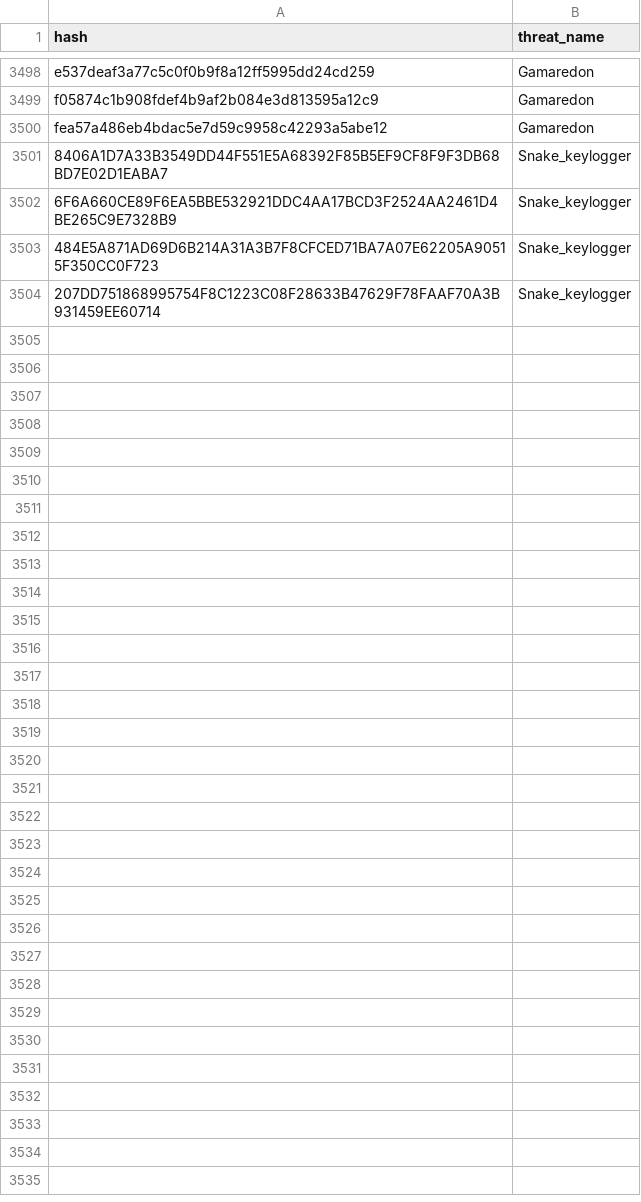
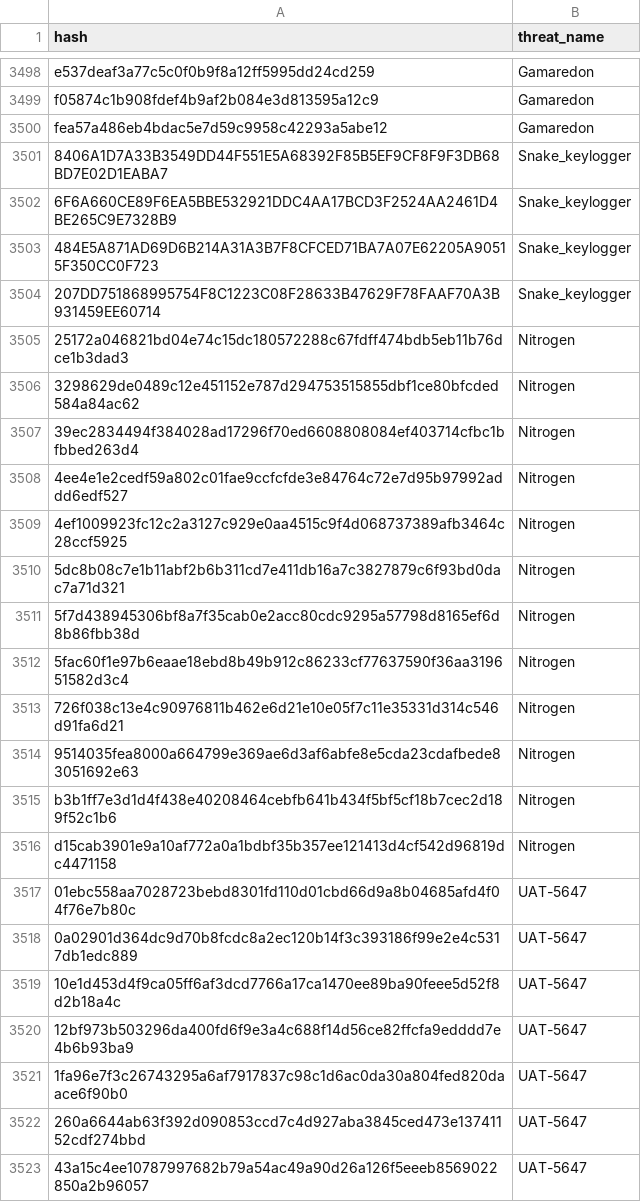
Before and after one commit to kfidur/Tedteam-security, a CSV file: tedteam-hash-iocs.csv, drawn as a sheet; only a part is shown, gaps mark what is left out; the diff covers the shown part only; the diff names each change by its address in the sheet, - before the commit and + after, or states it on an @@ line.

```diff
--- a/tedteam-hash-iocs.csv
+++ b/tedteam-hash-iocs.csv
+row 3505: 25172a046821bd04e74c15dc180572288c67fdff474bdb5eb11b76dce1b3dad3 | Nitrogen
+row 3506: 3298629de0489c12e451152e787d294753515855dbf1ce80bfcded584a84ac62 | Nitrogen
+row 3507: 39ec2834494f384028ad17296f70ed6608808084ef403714cfbc1bfbbed263d4 | Nitrogen
+row 3508: 4ee4e1e2cedf59a802c01fae9ccfcfde3e84764c72e7d95b97992addd6edf527 | Nitrogen
+row 3509: 4ef1009923fc12c2a3127c929e0aa4515c9f4d068737389afb3464c28ccf5925 | Nitrogen
+row 3510: 5dc8b08c7e1b11abf2b6b311cd7e411db16a7c3827879c6f93bd0dac7a71d321 | Nitrogen
+row 3511: 5f7d438945306bf8a7f35cab0e2acc80cdc9295a57798d8165ef6d8b86fbb38d | Nitrogen
+row 3512: 5fac60f1e97b6eaae18ebd8b49b912c86233cf77637590f36aa319651582d3c4 | Nitrogen
+row 3513: 726f038c13e4c90976811b462e6d21e10e05f7c11e35331d314c546d91fa6d21 | Nitrogen
+row 3514: 9514035fea8000a664799e369ae6d3af6abfe8e5cda23cdafbede83051692e63 | Nitrogen
+row 3515: b3b1ff7e3d1d4f438e40208464cebfb641b434f5bf5cf18b7cec2d189f52c1b6 | Nitrogen
+row 3516: d15cab3901e9a10af772a0a1bdbf35b357ee121413d4cf542d96819dc4471158 | Nitrogen
+row 3517: 01ebc558aa7028723bebd8301fd110d01cbd66d9a8b04685afd4f04f76e7b80c | UAT-5647
+row 3518: 0a02901d364dc9d70b8fcdc8a2ec120b14f3c393186f99e2e4c5317db1edc889 | UAT-5647
+row 3519: 10e1d453d4f9ca05ff6af3dcd7766a17ca1470ee89ba90feee5d52f8d2b18a4c | UAT-5647
+row 3520: 12bf973b503296da400fd6f9e3a4c688f14d56ce82ffcfa9edddd7e4b6b93ba9 | UAT-5647
+row 3521: 1fa96e7f3c26743295a6af7917837c98c1d6ac0da30a804fed820daace6f90b0 | UAT-5647
+row 3522: 260a6644ab63f392d090853ccd7c4d927aba3845ced473e13741152cdf274bbd | UAT-5647
+row 3523: 43a15c4ee10787997682b79a54ac49a90d26a126f5eeeb8569022850a2b96057 | UAT-5647
```
Also changed, not shown: 41 added rows elsewhere in this file, tedteam-ip-iocs.csv, tedteam-threats.csv, 2 other files.
